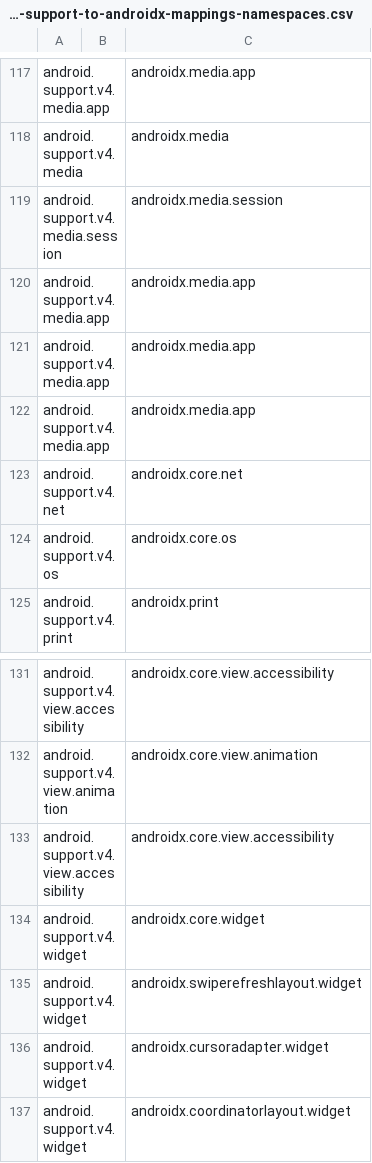
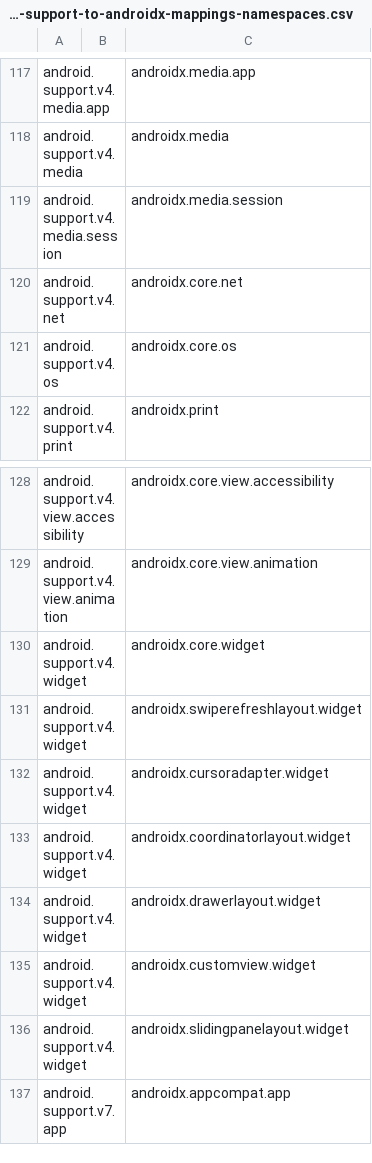
Before and after one commit to HolisticWare-Applications/HolisticWare.WebSite.Notes, a CSV file: xamarin/products/xamarin-platform/traditional-standard/xamarin-android/advanced/bindings/androidx/android-support-to-androidx-mappings-namespaces.csv, drawn as a sheet; only a part is shown, gaps mark what is left out; the shorter side is filled out with more unchanged rows; the diff names each change by its address in the sheet, - before the commit and + after, or states it on an @@ line.

Commit message:
duplicates removal

```diff
--- a/xamarin/products/xamarin-platform/traditional-standard/xamarin-android/advanced/bindings/androidx/android-support-to-androidx-mappings-namespaces.csv
+++ b/xamarin/products/xamarin-platform/traditional-standard/xamarin-android/advanced/bindings/androidx/android-support-to-androidx-mappings-namespaces.csv
-row 120: android.support.v4.media.app |  | androidx.media.app
-row 121: android.support.v4.media.app |  | androidx.media.app
-row 122: android.support.v4.media.app |  | androidx.media.app
-row 133: android.support.v4.view.accessibility |  | androidx.core.view.accessibility
```
